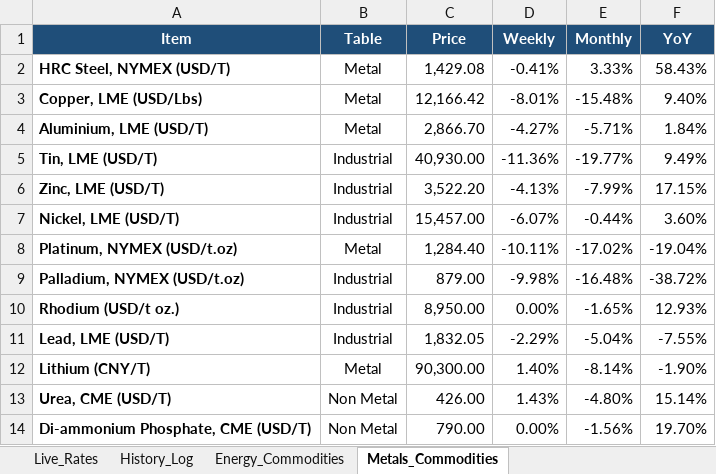
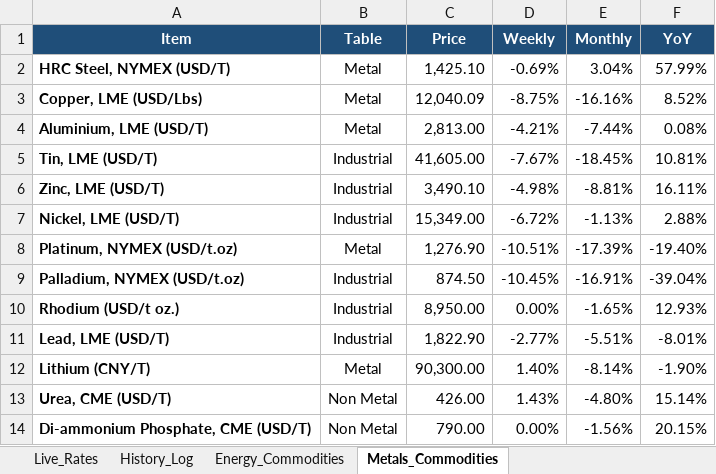
Before and after one commit to purplemadhu2910/Target-Currency-Scrapping, an Excel workbook: output/extracted_data.xlsx, sheet Metals_Commodities, drawn as a sheet; values as stored, in another font and other column widths than the file's, no borders; the diff names each change by its address in the sheet, - before the commit and + after, or states it on an @@ line.

```diff
--- a/output/extracted_data.xlsx (sheet Metals_Commodities)
+++ b/output/extracted_data.xlsx (sheet Metals_Commodities)
-C2 (Price): 1,429.08
+C2 (Price): 1,425.10
-D2 (Weekly): -0.41%
+D2 (Weekly): -0.69%
-E2 (Monthly): 3.33%
+E2 (Monthly): 3.04%
-F2 (YoY): 58.43%
+F2 (YoY): 57.99%
-C3 (Price): 12,166.42
+C3 (Price): 12,040.09
-D3 (Weekly): -8.01%
+D3 (Weekly): -8.75%
-E3 (Monthly): -15.48%
+E3 (Monthly): -16.16%
-F3 (YoY): 9.40%
+F3 (YoY): 8.52%
-C4 (Price): 2,866.70
+C4 (Price): 2,813.00
-D4 (Weekly): -4.27%
+D4 (Weekly): -4.21%
-E4 (Monthly): -5.71%
+E4 (Monthly): -7.44%
-F4 (YoY): 1.84%
+F4 (YoY): 0.08%
-C5 (Price): 40,930.00
+C5 (Price): 41,605.00
-D5 (Weekly): -11.36%
+D5 (Weekly): -7.67%
-E5 (Monthly): -19.77%
+E5 (Monthly): -18.45%
-F5 (YoY): 9.49%
+F5 (YoY): 10.81%
-C6 (Price): 3,522.20
+C6 (Price): 3,490.10
-D6 (Weekly): -4.13%
+D6 (Weekly): -4.98%
-E6 (Monthly): -7.99%
+E6 (Monthly): -8.81%
-F6 (YoY): 17.15%
+F6 (YoY): 16.11%
-C7 (Price): 15,457.00
+C7 (Price): 15,349.00
-D7 (Weekly): -6.07%
+D7 (Weekly): -6.72%
-E7 (Monthly): -0.44%
+E7 (Monthly): -1.13%
-F7 (YoY): 3.60%
+F7 (YoY): 2.88%
-C8 (Price): 1,284.40
+C8 (Price): 1,276.90
-D8 (Weekly): -10.11%
+D8 (Weekly): -10.51%
-E8 (Monthly): -17.02%
+E8 (Monthly): -17.39%
-F8 (YoY): -19.04%
+F8 (YoY): -19.40%
-C9 (Price): 879.00
+C9 (Price): 874.50
-D9 (Weekly): -9.98%
+D9 (Weekly): -10.45%
-E9 (Monthly): -16.48%
+E9 (Monthly): -16.91%
-F9 (YoY): -38.72%
+F9 (YoY): -39.04%
-C11 (Price): 1,832.05
+C11 (Price): 1,822.90
-D11 (Weekly): -2.29%
+D11 (Weekly): -2.77%
-E11 (Monthly): -5.04%
+E11 (Monthly): -5.51%
-F11 (YoY): -7.55%
+F11 (YoY): -8.01%
-F14 (YoY): 19.70%
+F14 (YoY): 20.15%
```
Also changed, not shown: sheet History_Log, sheet Energy_Commodities, sheet Live_Rates, extracted_data.xlsx.
